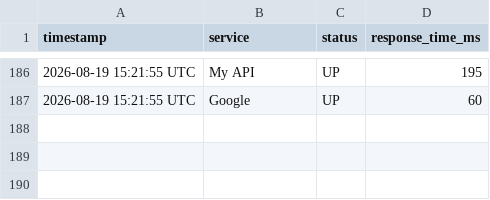
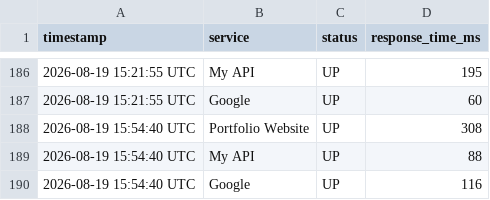
Before and after one commit to Nitharshanass/infra-monitor, a CSV file: status_log.csv, drawn as a sheet; only a part is shown, gaps mark what is left out.

```diff
--- a/status_log.csv
+++ b/status_log.csv
@@ -187 +187,4 @@ timestamp,service,status,response_time_ms
 2026-08-19 15:21:55 UTC,Google,UP,60
+2026-08-19 15:54:40 UTC,Portfolio Website,UP,308
+2026-08-19 15:54:40 UTC,My API,UP,88
+2026-08-19 15:54:40 UTC,Google,UP,116
```
